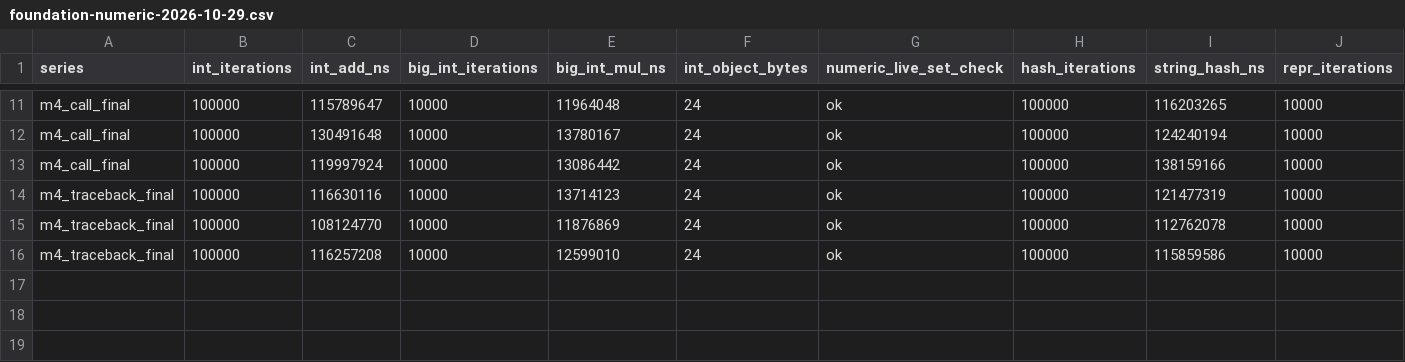
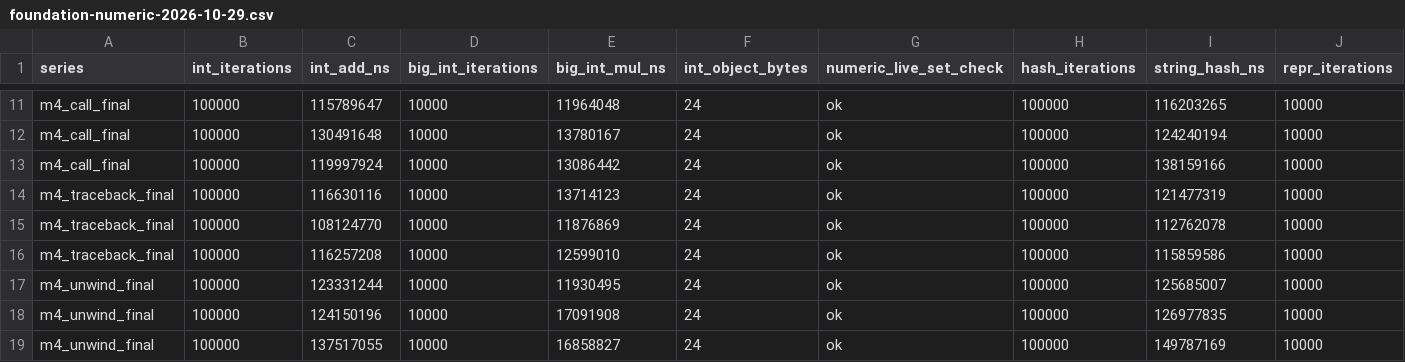
Before and after one commit to dukmu/cxxpython, a CSV file: doc/benchmarks/foundation-numeric-2026-10-29.csv, drawn as a sheet; only a part is shown, gaps mark what is left out; rows hold the shown columns only; the diff names each change by its address in the sheet, - before the commit and + after, or states it on an @@ line.

```diff
--- a/doc/benchmarks/foundation-numeric-2026-10-29.csv
+++ b/doc/benchmarks/foundation-numeric-2026-10-29.csv
+row 17: m4_unwind_final | 100000 | 123331244 | 10000 | 11930495 | 24 | ok | 100000 | 125685007 | 10000
+row 18: m4_unwind_final | 100000 | 124150196 | 10000 | 17091908 | 24 | ok | 100000 | 126977835 | 10000
+row 19: m4_unwind_final | 100000 | 137517055 | 10000 | 16858827 | 24 | ok | 100000 | 149787169 | 10000
```
Also changed, not shown: doc/benchmarks/foundation-execution-2026-10-29.csv, doc/benchmarks/foundation-layout-2026-10-29.csv, 13 other files.
